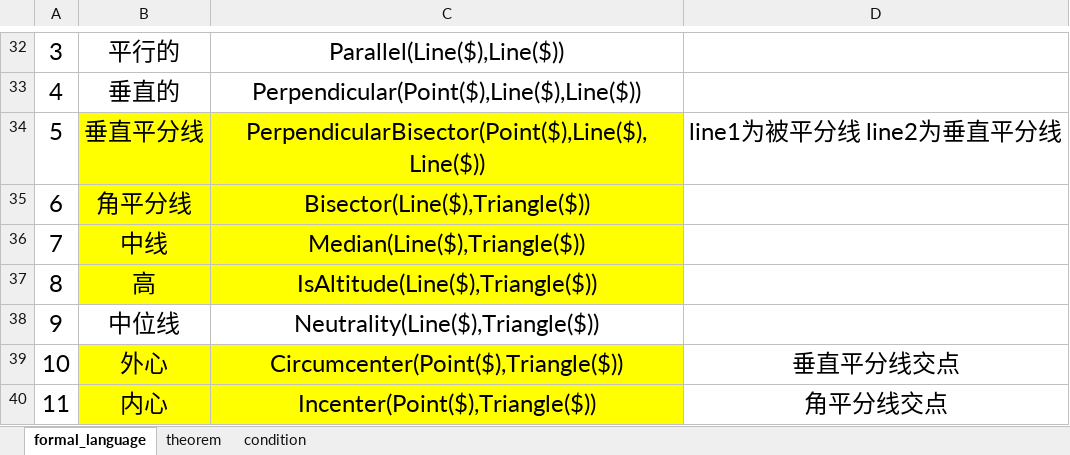
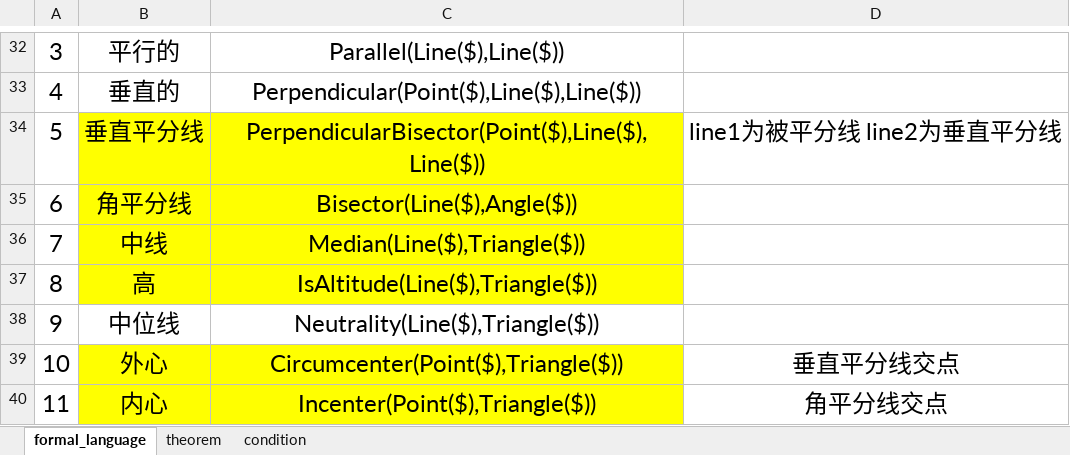
Before and after one commit to BitSecret/HyperGNet, an Excel workbook: doc/formal_language.xlsx, sheet formal_language, drawn as a sheet; only a part is shown, gaps mark what is left out; values as stored, in another font and other column widths than the file's, no borders; the diff names each change by its address in the sheet, - before the commit and + after, or states it on an @@ line.

```diff
--- a/doc/formal_language.xlsx (sheet formal_language)
+++ b/doc/formal_language.xlsx (sheet formal_language)
-C35: Bisector(Line($),Triangle($))
+C35: Bisector(Line($),Angle($))
```
Also changed, not shown: 13 other files.
